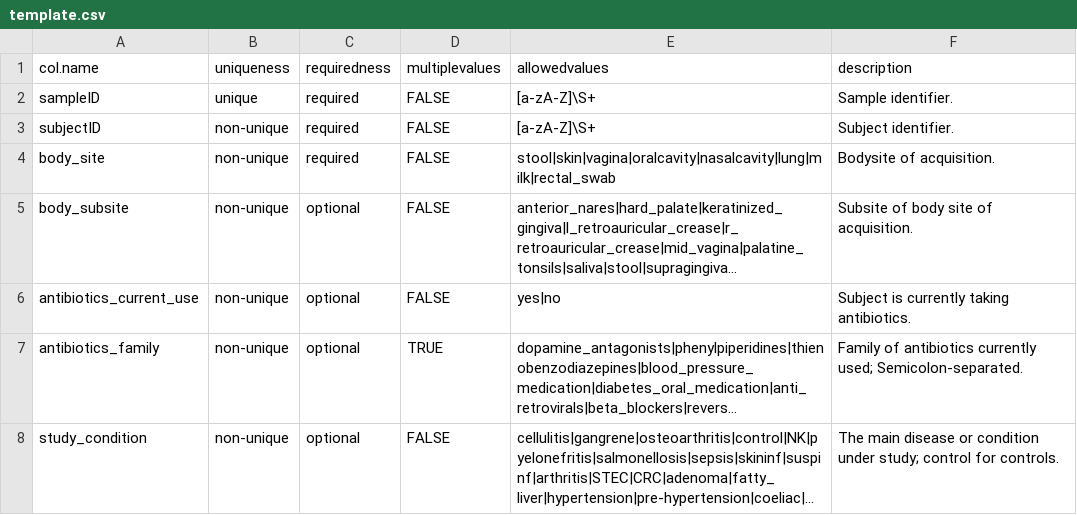
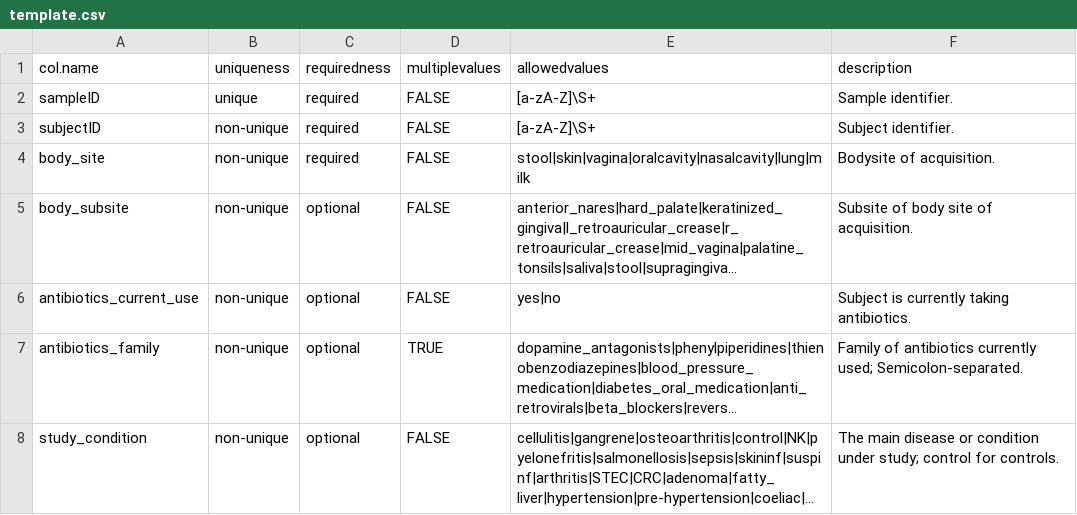
Before and after one commit to waldronlab/curatedMetagenomicDataCuration, a CSV file: inst/extdata/template.csv, drawn as a sheet; only a part is shown; long unchanged cells end in …; the diff names each change by its address in the sheet, - before the commit and + after, or states it on an @@ line.

Commit message:
template updated

```diff
--- a/inst/extdata/template.csv
+++ b/inst/extdata/template.csv
-E4 (allowedvalues): stool|skin|vagina|oralcavity|nasalcavity|lung|milk|rectal_swab
+E4 (allowedvalues): stool|skin|vagina|oralcavity|nasalcavity|lung|milk
```
